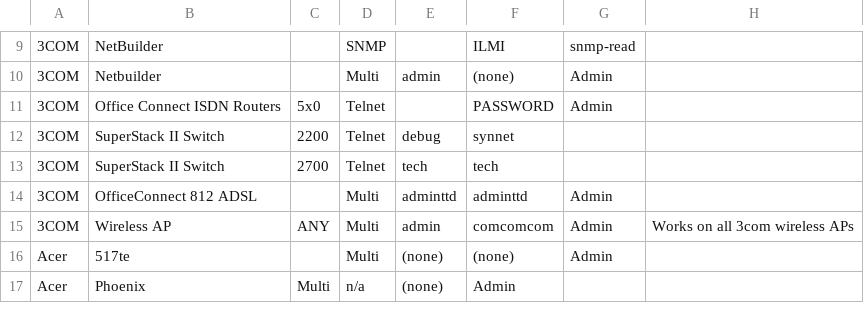
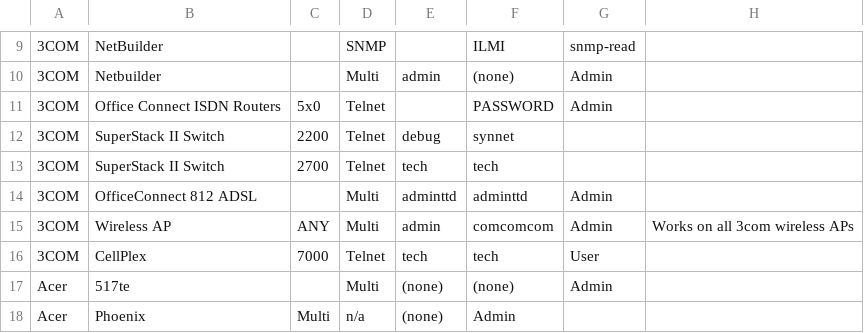
Before and after one commit to many-passwords/many-passwords, a CSV file: passwords.csv, drawn as a sheet; only a part is shown, gaps mark what is left out; the diff covers the shown part only; the diff names each change by its address in the sheet, - before the commit and + after, or states it on an @@ line.

Commit message:
Complete alphabetical order and add 3COM CellPlex
The hundredth record

```diff
--- a/passwords.csv
+++ b/passwords.csv
+row 16: 3COM | CellPlex | 7000 | Telnet | tech | tech | User
```
Also changed, not shown: 1 removed row, 23 moved rows and 2 edited cells elsewhere in this file.
